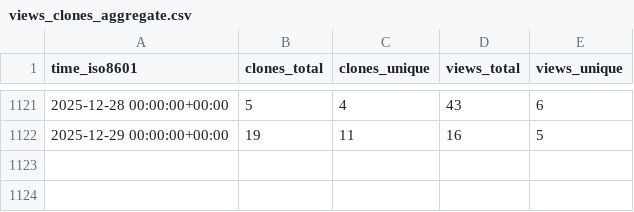
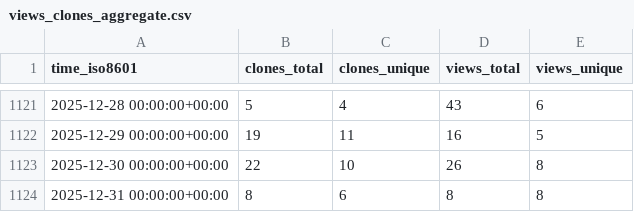
Before and after one commit to inseq-team/inseq-stats, a CSV file: inseq-team/inseq/ghrs-data/views_clones_aggregate.csv, drawn as a sheet; only a part is shown, gaps mark what is left out; the diff names each change by its address in the sheet, - before the commit and + after, or states it on an @@ line.

```diff
--- a/inseq-team/inseq/ghrs-data/views_clones_aggregate.csv
+++ b/inseq-team/inseq/ghrs-data/views_clones_aggregate.csv
+row 1123: 2025-12-30 00:00:00+00:00 | 22 | 10 | 26 | 8
+row 1124: 2025-12-31 00:00:00+00:00 | 8 | 6 | 8 | 8
```
Also changed, not shown: 1 other file.
